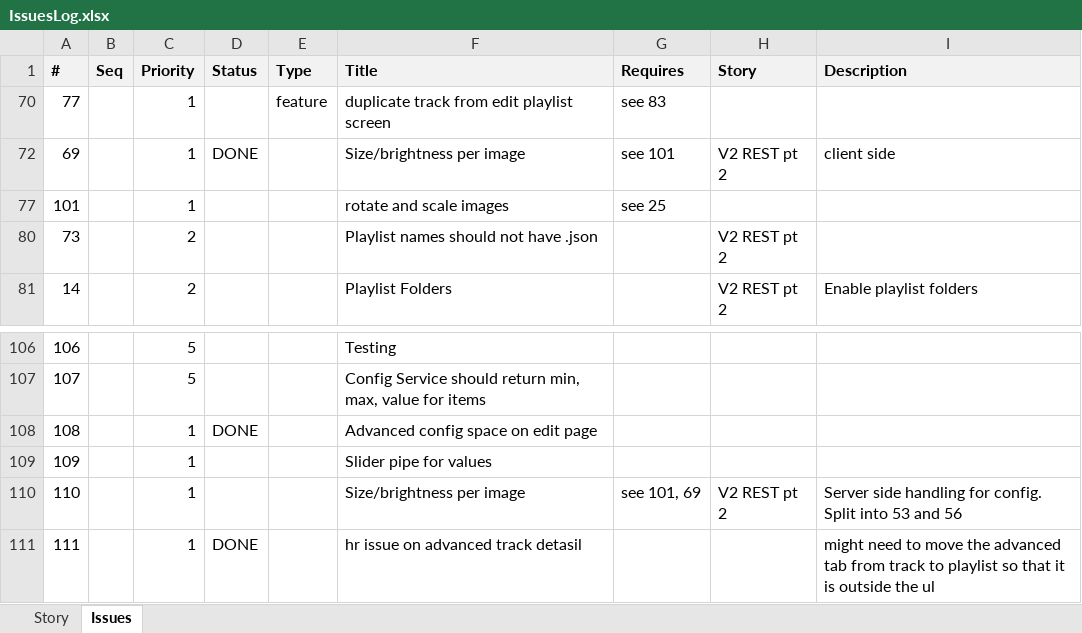
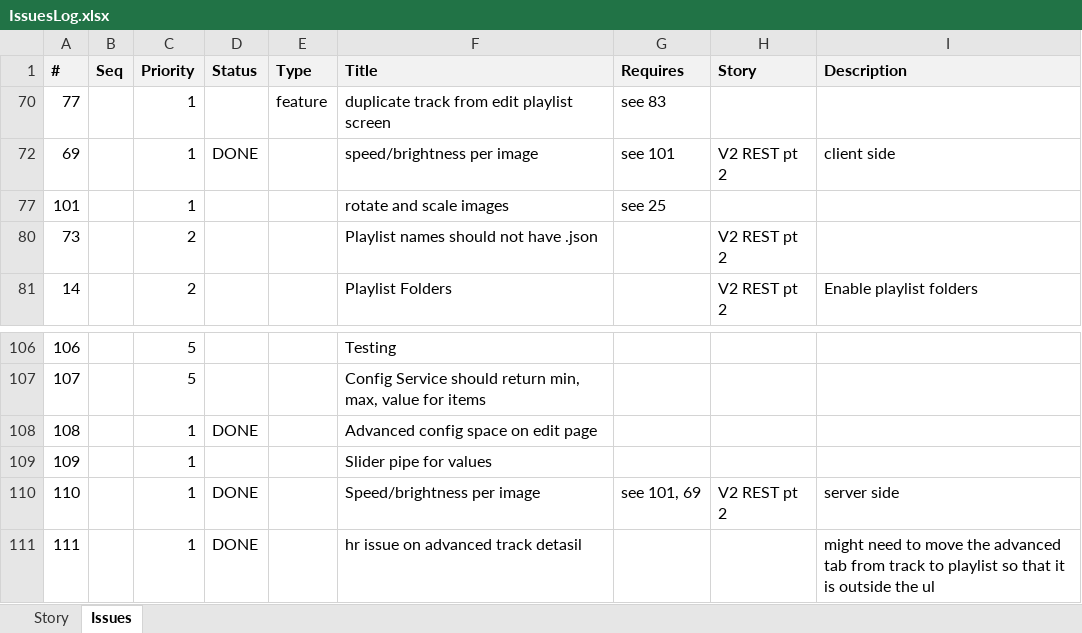
Before and after one commit to ownimage/piWriter, an Excel workbook: IssuesLog.xlsx, sheet Issues, drawn as a sheet; only a part is shown, gaps mark what is left out; values as stored, in another font and other column widths than the file's, no borders; the diff names each change by its address in the sheet, - before the commit and + after, or states it on an @@ line.

Commit message:
Issue #110 speed/brightness per image server side

```diff
--- a/IssuesLog.xlsx (sheet Issues)
+++ b/IssuesLog.xlsx (sheet Issues)
-F72 (Title): Size/brightness per image
+F72 (Title): speed/brightness per image
-D110 (Status): (empty)
+D110 (Status): DONE
-F110 (Title): Size/brightness per image
+F110 (Title): Speed/brightness per image
-I110 (Description): Server side handling for config. Split into 53 and 56
+I110 (Description): server side
```
Also changed, not shown: 2 other files.
